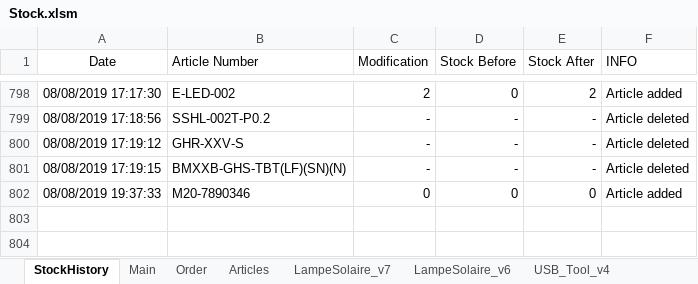
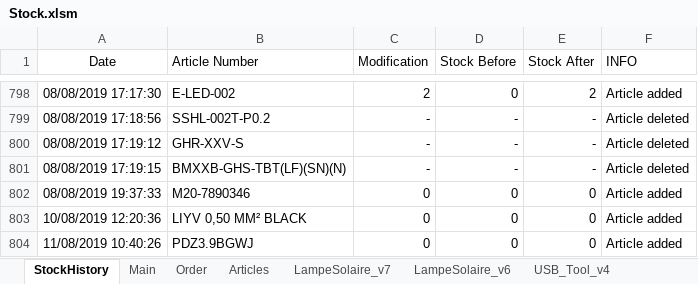
Before and after one commit to esseivan/Stock, an Excel workbook: Stock.xlsm, sheet StockHistory, drawn as a sheet; only a part is shown, gaps mark what is left out; values as stored, in another font and other column widths than the file's, no borders; table styles not drawn; the diff names each change by its address in the sheet, - before the commit and + after, or states it on an @@ line.

```diff
--- a/Stock.xlsm (sheet StockHistory)
+++ b/Stock.xlsm (sheet StockHistory)
+row 803: 10/08/2019 12:20:36 | LIYV 0,50 MM² BLACK | 0 | 0 | 0 | Article added
+row 804: 11/08/2019 10:40:26 | PDZ3.9BGWJ | 0 | 0 | 0 | Article added
```
Also changed, not shown: sheet Articles, sheet Main, sheet LampeSolaire_v7, 1 other file.
